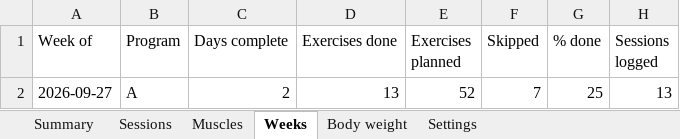
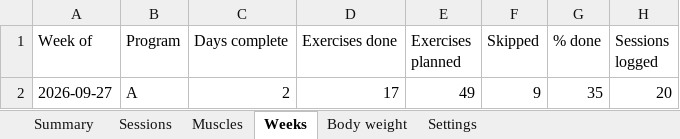
Before and after one commit to jacgit18/iron-log, an Excel workbook: iron-log.xlsx, sheet Weeks, drawn as a sheet; values as stored, in another font and other column widths than the file's, no borders; the diff names each change by its address in the sheet, - before the commit and + after, or states it on an @@ line.

```diff
--- a/iron-log.xlsx (sheet Weeks)
+++ b/iron-log.xlsx (sheet Weeks)
-D2 (Exercises done): 13
+D2 (Exercises done): 17
-E2 (Exercises planned): 52
+E2 (Exercises planned): 49
-F2 (Skipped): 7
+F2 (Skipped): 9
-G2 (% done): 25
+G2 (% done): 35
-H2 (Sessions logged): 13
+H2 (Sessions logged): 20
```
Also changed, not shown: sheet Sessions, sheet Summary, sheet Muscles, sheet Settings, 1 other file.
